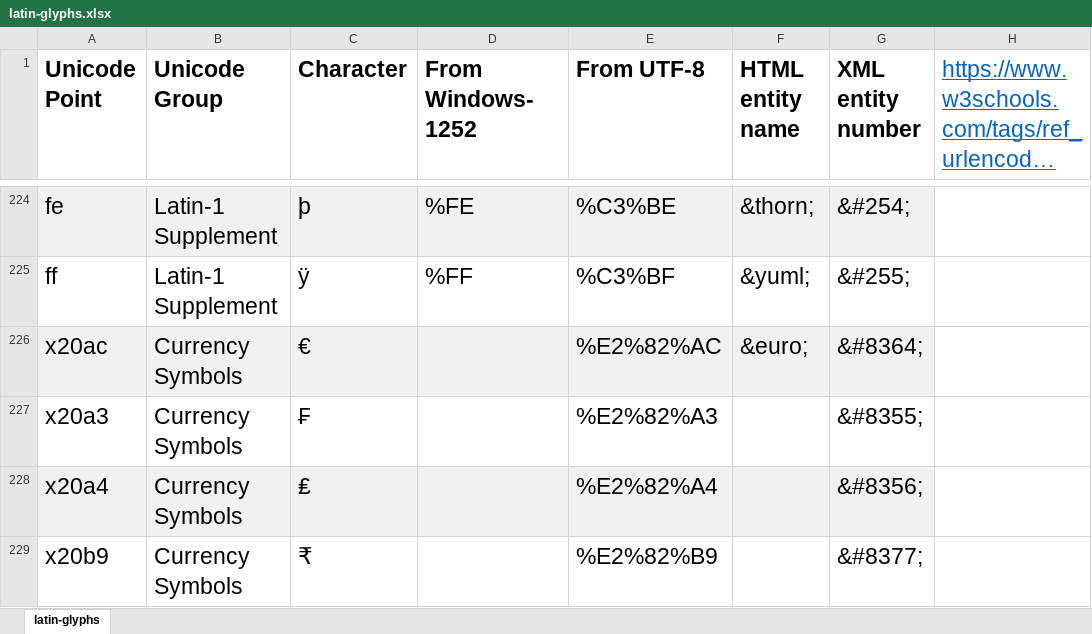
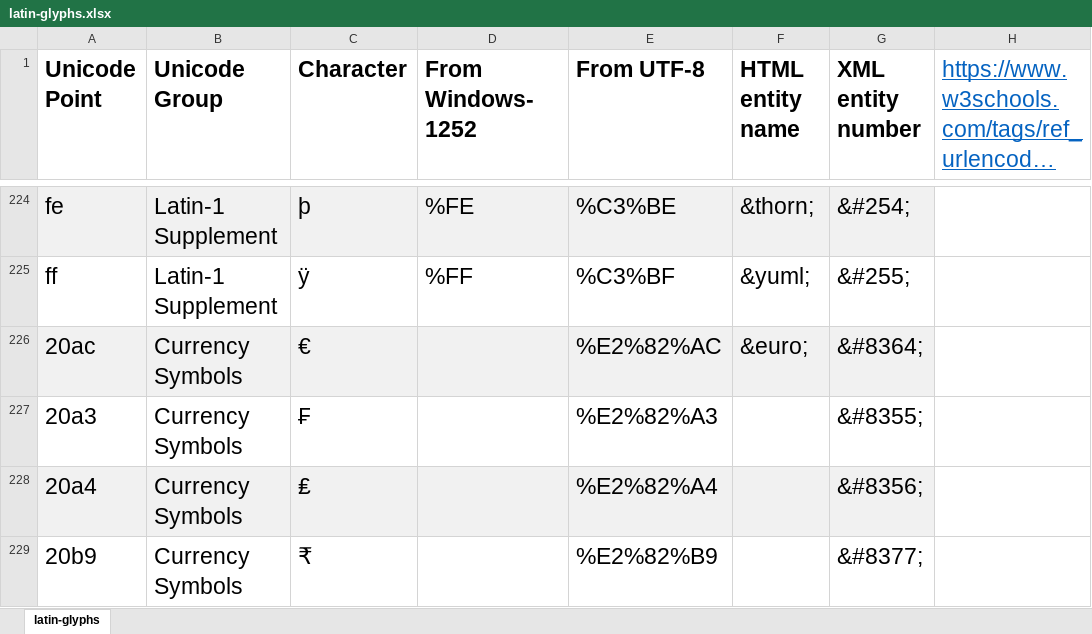
Before and after one commit to BryanWilhite/SonghayCore, an Excel workbook: SonghayCore.Tests/xlsx/latin-glyphs.xlsx, sheet latin-glyphs, drawn as a sheet; only a part is shown, gaps mark what is left out; long unchanged cells end in …; values as stored, in another font and other column widths than the file's, no borders; the diff names each change by its address in the sheet, - before the commit and + after, or states it on an @@ line.

```diff
--- a/SonghayCore.Tests/xlsx/latin-glyphs.xlsx (sheet latin-glyphs)
+++ b/SonghayCore.Tests/xlsx/latin-glyphs.xlsx (sheet latin-glyphs)
-A226 (Unicode Point): x20ac
+A226 (Unicode Point): 20ac
-A227 (Unicode Point): x20a3
+A227 (Unicode Point): 20a3
-A228 (Unicode Point): x20a4
+A228 (Unicode Point): 20a4
-A229 (Unicode Point): x20b9
+A229 (Unicode Point): 20b9
```
Also changed, not shown: 7 other files.
